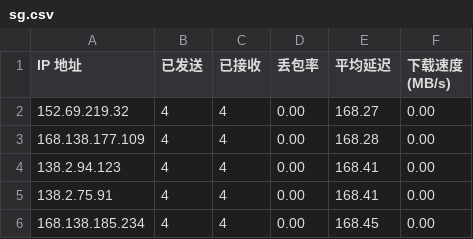
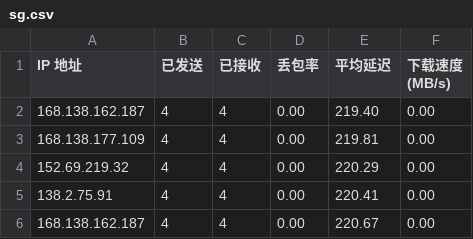
Before and after one commit to lxhfans/CFCDN-Auto, a CSV file: CloudflareST/sg.csv, drawn as a sheet.

```diff
--- a/CloudflareST/sg.csv
+++ b/CloudflareST/sg.csv
@@ -1,6 +1,6 @@
 IP 地址,已发送,已接收,丢包率,平均延迟,下载速度 (MB/s)
-152.69.219.32,4,4,0.00,168.27,0.00
-168.138.177.109,4,4,0.00,168.28,0.00
-138.2.94.123,4,4,0.00,168.41,0.00
-138.2.75.91,4,4,0.00,168.41,0.00
-168.138.185.234,4,4,0.00,168.45,0.00
+168.138.162.187,4,4,0.00,219.40,0.00
+168.138.177.109,4,4,0.00,219.81,0.00
+152.69.219.32,4,4,0.00,220.29,0.00
+138.2.75.91,4,4,0.00,220.41,0.00
+168.138.162.187,4,4,0.00,220.67,0.00
```
Also changed, not shown: 1 other file.
